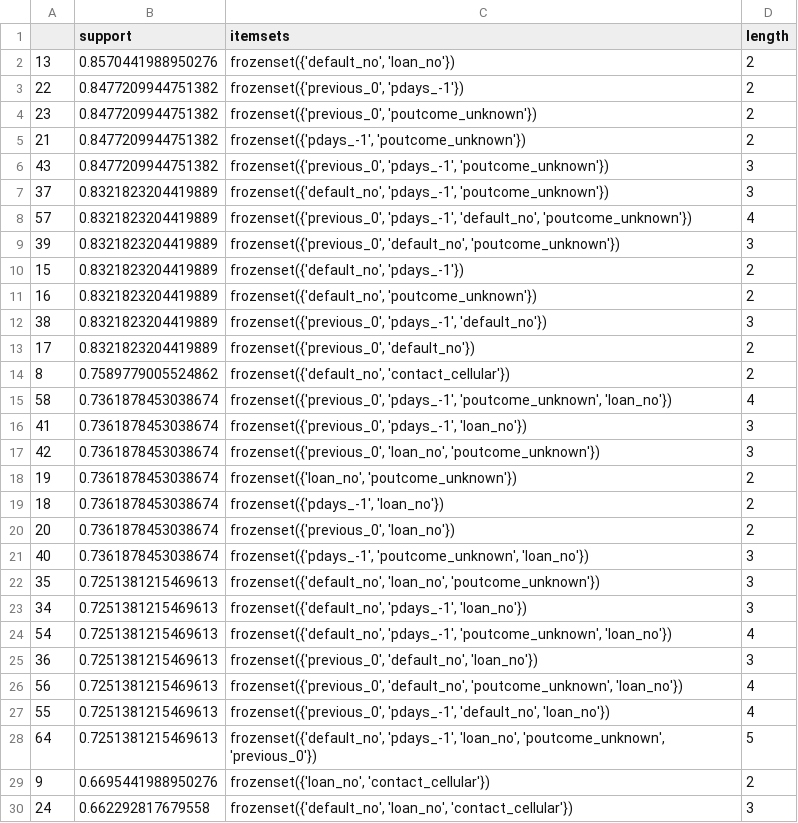
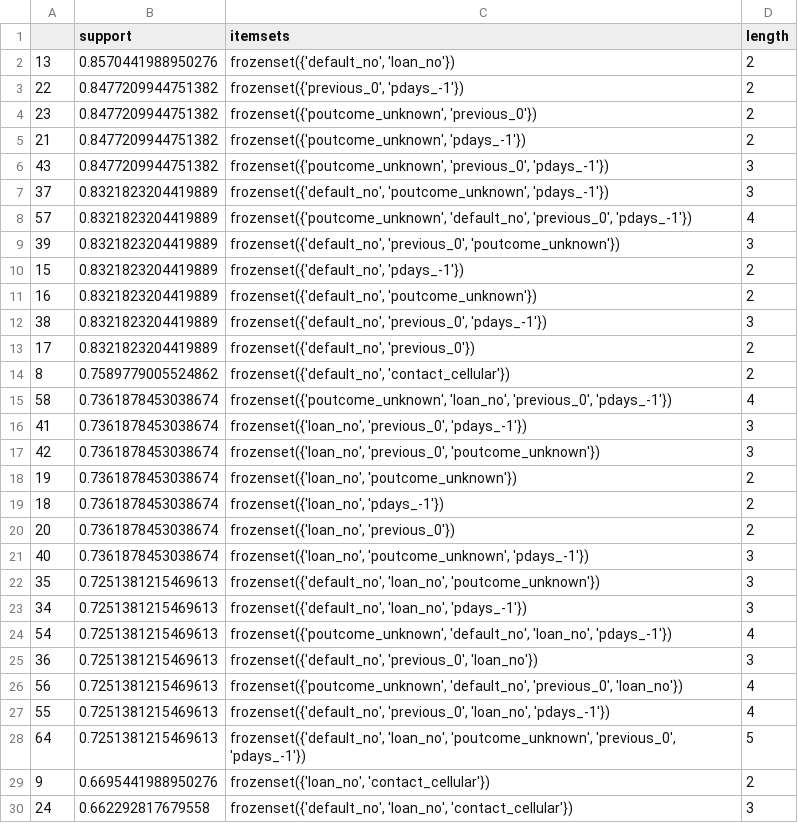
Before and after one commit to mutianyan/dm-banking-dataset, a CSV file: dm-project-banking/data/FrquentPatterns_y_yes.csv, drawn as a sheet; only a part is shown; the diff covers the shown part only.

```diff
--- a/dm-project-banking/data/FrquentPatterns_y_yes.csv
+++ b/dm-project-banking/data/FrquentPatterns_y_yes.csv
@@ -3,27 +3,27 @@
 22,0.8477209944751382,"frozenset({'previous_0', 'pdays_-1'})",2
-23,0.8477209944751382,"frozenset({'previous_0', 'poutcome_unknown'})",2
-21,0.8477209944751382,"frozenset({'pdays_-1', 'poutcome_unknown'})",2
-43,0.8477209944751382,"frozenset({'previous_0', 'pdays_-1', 'poutcome_unknown'})",3
-37,0.8321823204419889,"frozenset({'default_no', 'pdays_-1', 'poutcome_unknown'})",3
-57,0.8321823204419889,"frozenset({'previous_0', 'pdays_-1', 'default_no', 'poutcome_unknown'})",4
-39,0.8321823204419889,"frozenset({'previous_0', 'default_no', 'poutcome_unknown'})",3
+23,0.8477209944751382,"frozenset({'poutcome_unknown', 'previous_0'})",2
+21,0.8477209944751382,"frozenset({'poutcome_unknown', 'pdays_-1'})",2
+43,0.8477209944751382,"frozenset({'poutcome_unknown', 'previous_0', 'pdays_-1'})",3
+37,0.8321823204419889,"frozenset({'default_no', 'poutcome_unknown', 'pdays_-1'})",3
+57,0.8321823204419889,"frozenset({'poutcome_unknown', 'default_no', 'previous_0', 'pdays_-1'})",4
+39,0.8321823204419889,"frozenset({'default_no', 'previous_0', 'poutcome_unknown'})",3
 15,0.8321823204419889,"frozenset({'default_no', 'pdays_-1'})",2
 16,0.8321823204419889,"frozenset({'default_no', 'poutcome_unknown'})",2
-38,0.8321823204419889,"frozenset({'previous_0', 'pdays_-1', 'default_no'})",3
-17,0.8321823204419889,"frozenset({'previous_0', 'default_no'})",2
+38,0.8321823204419889,"frozenset({'default_no', 'previous_0', 'pdays_-1'})",3
+17,0.8321823204419889,"frozenset({'default_no', 'previous_0'})",2
 8,0.7589779005524862,"frozenset({'default_no', 'contact_cellular'})",2
-58,0.7361878453038674,"frozenset({'previous_0', 'pdays_-1', 'poutcome_unknown', 'loan_no'})",4
-41,0.7361878453038674,"frozenset({'previous_0', 'pdays_-1', 'loan_no'})",3
-42,0.7361878453038674,"frozenset({'previous_0', 'loan_no', 'poutcome_unknown'})",3
+58,0.7361878453038674,"frozenset({'poutcome_unknown', 'loan_no', 'previous_0', 'pdays_-1'})",4
+41,0.7361878453038674,"frozenset({'loan_no', 'previous_0', 'pdays_-1'})",3
+42,0.7361878453038674,"frozenset({'loan_no', 'previous_0', 'poutcome_unknown'})",3
 19,0.7361878453038674,"frozenset({'loan_no', 'poutcome_unknown'})",2
-18,0.7361878453038674,"frozenset({'pdays_-1', 'loan_no'})",2
-20,0.7361878453038674,"frozenset({'previous_0', 'loan_no'})",2
-40,0.7361878453038674,"frozenset({'pdays_-1', 'poutcome_unknown', 'loan_no'})",3
+18,0.7361878453038674,"frozenset({'loan_no', 'pdays_-1'})",2
+20,0.7361878453038674,"frozenset({'loan_no', 'previous_0'})",2
+40,0.7361878453038674,"frozenset({'loan_no', 'poutcome_unknown', 'pdays_-1'})",3
 35,0.7251381215469613,"frozenset({'default_no', 'loan_no', 'poutcome_unknown'})",3
-34,0.7251381215469613,"frozenset({'default_no', 'pdays_-1', 'loan_no'})",3
-54,0.7251381215469613,"frozenset({'default_no', 'pdays_-1', 'poutcome_unknown', 'loan_no'})",4
-36,0.7251381215469613,"frozenset({'previous_0', 'default_no', 'loan_no'})",3
-56,0.7251381215469613,"frozenset({'previous_0', 'default_no', 'poutcome_unknown', 'loan_no'})",4
-55,0.7251381215469613,"frozenset({'previous_0', 'pdays_-1', 'default_no', 'loan_no'})",4
-64,0.7251381215469613,"frozenset({'default_no', 'pdays_-1', 'loan_no', 'poutcome_unknown', 'previous_0'})",5
+34,0.7251381215469613,"frozenset({'default_no', 'loan_no', 'pdays_-1'})",3
+54,0.7251381215469613,"frozenset({'poutcome_unknown', 'default_no', 'loan_no', 'pdays_-1'})",4
+36,0.7251381215469613,"frozenset({'default_no', 'previous_0', 'loan_no'})",3
+56,0.7251381215469613,"frozenset({'poutcome_unknown', 'default_no', 'previous_0', 'loan_no'})",4
+55,0.7251381215469613,"frozenset({'default_no', 'previous_0', 'loan_no', 'pdays_-1'})",4
+64,0.7251381215469613,"frozenset({'default_no', 'loan_no', 'poutcome_unknown', 'previous_0', 'pdays_-1'})",5
 9,0.6695441988950276,"frozenset({'loan_no', 'contact_cellular'})",2
```
Also changed, not shown: 24 edited cells elsewhere in this file, 2 other files.
